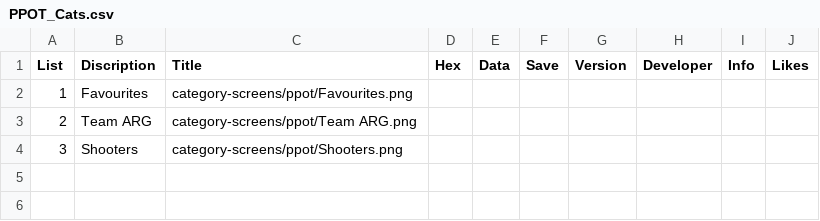
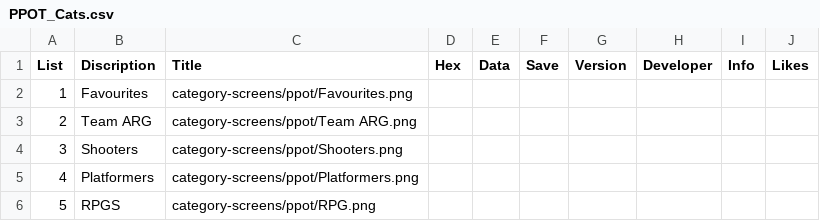
Before and after one commit to filmote/CartBuilder, a CSV file: PPOT_Cats.csv, drawn as a sheet; the diff names each change by its address in the sheet, - before the commit and + after, or states it on an @@ line.

Commit message:
More PPOT Categories

```diff
--- a/PPOT_Cats.csv
+++ b/PPOT_Cats.csv
+row 5: 4 | Platformers | category-screens/ppot/Platformers.png
+row 6: 5 | RPGS | category-screens/ppot/RPG.png
```
Also changed, not shown: 2 other files.
